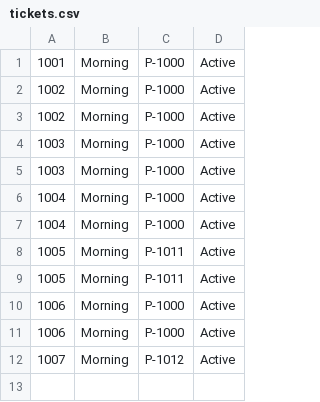
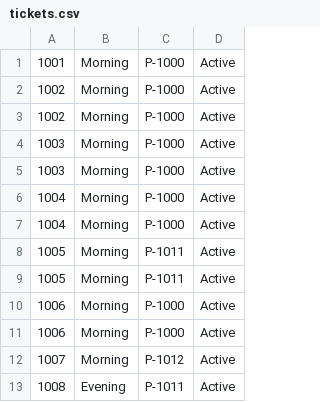
Before and after one commit to adrian3092/CS234_BusTicketManagementSystem, a CSV file: Stage 4/data/tickets.csv, drawn as a sheet; the diff names each change by its address in the sheet, - before the commit and + after, or states it on an @@ line.

```diff
--- a/Stage 4/data/tickets.csv
+++ b/Stage 4/data/tickets.csv
+row 13: 1008 | Evening | P-1011 | Active
```
Also changed, not shown: Stage 4/data/payments.csv, 10 other files.
